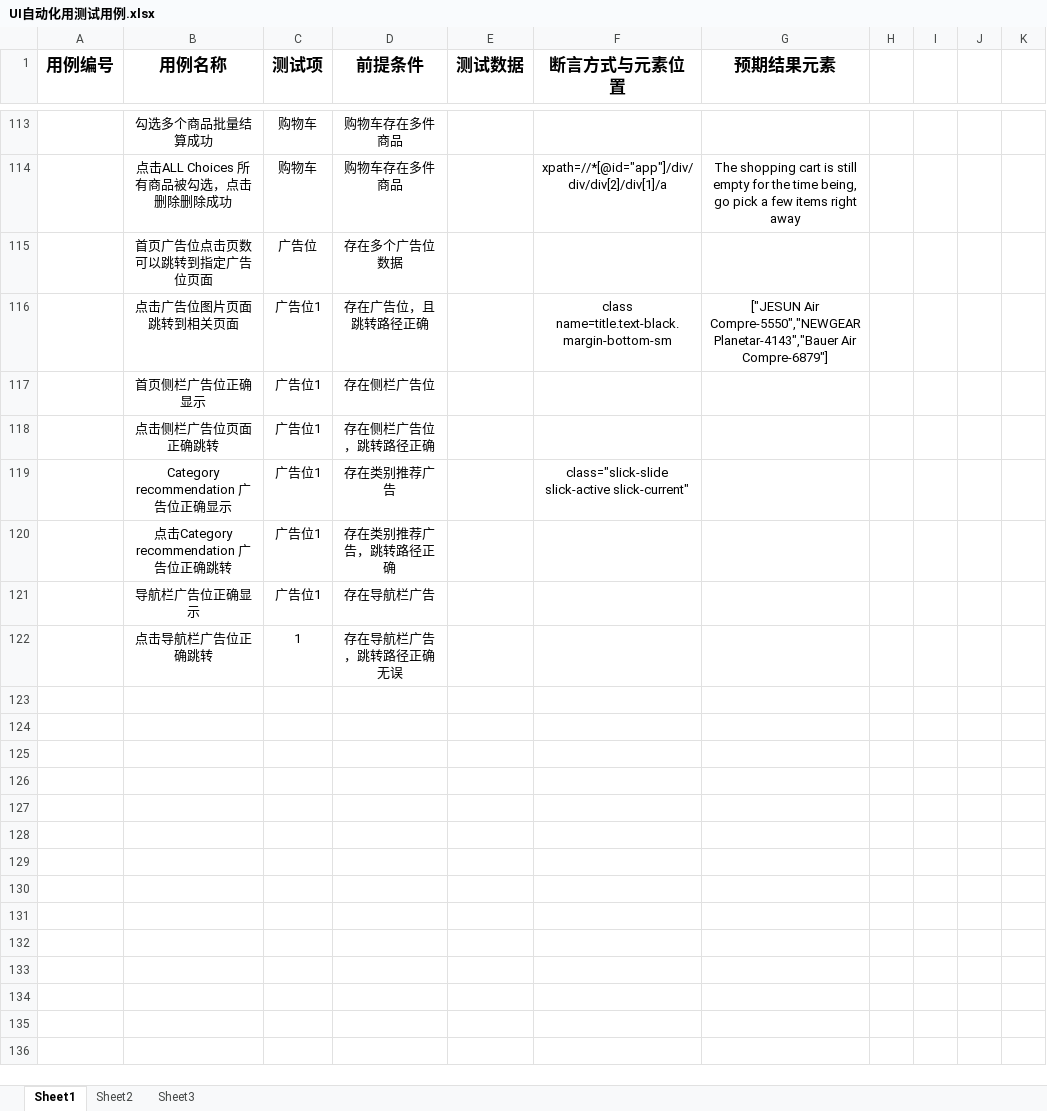
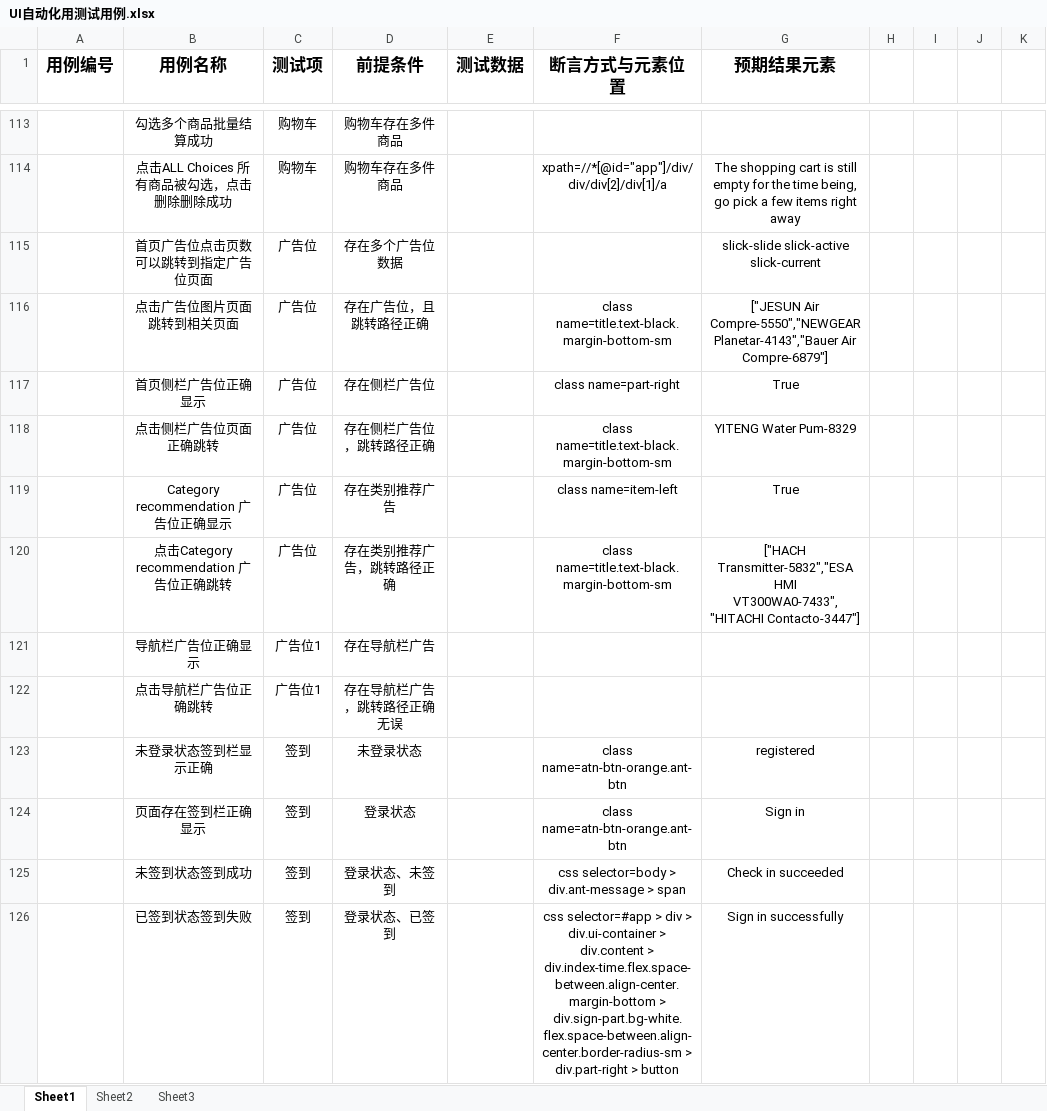
Before and after one commit to a883774913/okmarts_ui_test, an Excel workbook: data/UI自动化用测试用例.xlsx, sheet Sheet1, drawn as a sheet; only a part is shown, gaps mark what is left out; values as stored, in another font and other column widths than the file's, no borders; the diff names each change by its address in the sheet, - before the commit and + after, or states it on an @@ line.

```diff
--- a/data/UI自动化用测试用例.xlsx (sheet Sheet1)
+++ b/data/UI自动化用测试用例.xlsx (sheet Sheet1)
-G115 (预期结果元素): (empty)
+G115 (预期结果元素): slick-slide slick-active slick-current
-C116:C120 (测试项): 广告位1
+C116:C120 (测试项): 广告位
-F117 (断言方式与元素位置): (empty)
+F117 (断言方式与元素位置): class name=part-right
-G117 (预期结果元素): (empty)
+G117 (预期结果元素): True
-F118 (断言方式与元素位置): (empty)
+F118 (断言方式与元素位置): class name=title.text-black.margin-bottom-sm
-G118 (预期结果元素): (empty)
+G118 (预期结果元素): YITENG Water Pum-8329
-F119 (断言方式与元素位置): class="slick-slide slick-active slick-current"
+F119 (断言方式与元素位置): class name=item-left
-G119 (预期结果元素): (empty)
+G119 (预期结果元素): True
-F120 (断言方式与元素位置): (empty)
+F120 (断言方式与元素位置): class name=title.text-black.margin-bottom-sm
-G120 (预期结果元素): (empty)
+G120 (预期结果元素): ["HACH Transmitter-5832","ESA HMI VT300WA0-7433","HITACHI Contacto-3447"]
-C122 (测试项): 1
+C122 (测试项): 广告位1
+row 123:  | 未登录状态签到栏显示正确 | 签到 | 未登录状态 |  | class name=atn-btn-orange.ant-btn | registered
+row 124:  | 页面存在签到栏正确显示 | 签到 | 登录状态 |  | class name=atn-btn-orange.ant-btn | Sign in
+row 125:  | 未签到状态签到成功 | 签到 | 登录状态、未签到 |  | css selector=body > div.ant-message > span | Check in succeeded
+row 126:  | 已签到状态签到失败 | 签到 | 登录状态、已签到 |  | css selector=#app > div > div.ui-container > div.content > div.index-time.flex.space-between.align-center.margin-bottom > div.sign-part.bg-white.flex.space-between.align-center.border-radius-sm > div.part-right > button | Sign in successfully
```
Also changed, not shown: 4 other files.
